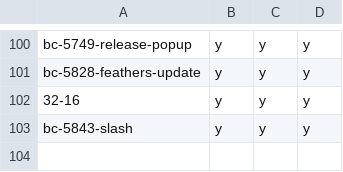
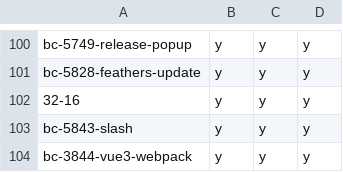
Before and after one commit to hpi-schul-cloud/dof_bingo, a CSV file: bingo.csv, drawn as a sheet; only a part is shown, gaps mark what is left out.

Commit message:
adding bc-3844-vue3-webpack on behalf of tbd

```diff
--- a/bingo.csv
+++ b/bingo.csv
@@ -103 +103,2 @@ bc-5828-feathers-update,y,y,y
 bc-5843-slash,y,y,y
+bc-3844-vue3-webpack,y,y,y
```
